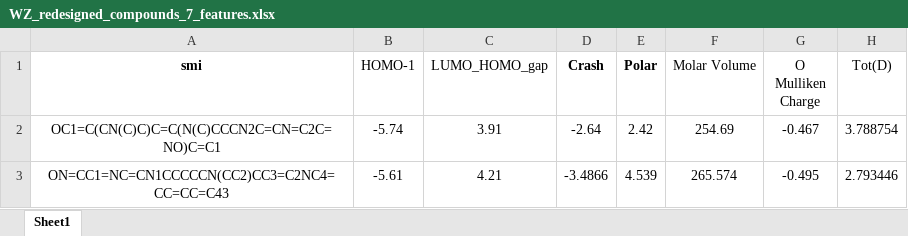
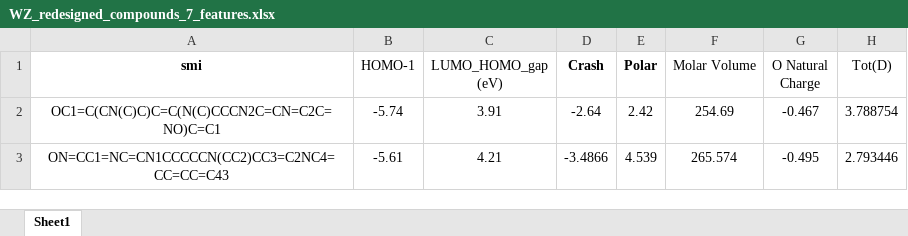
Before and after one commit to Yaanshow/AChE_Reactivators_ML_model, an Excel workbook: WZ_redesigned_compounds_7_features.xlsx, sheet Sheet1, drawn as a sheet; only a part is shown; values as stored, in another font and other column widths than the file's, no borders; the diff names each change by its address in the sheet, - before the commit and + after, or states it on an @@ line.

```diff
--- a/WZ_redesigned_compounds_7_features.xlsx (sheet Sheet1)
+++ b/WZ_redesigned_compounds_7_features.xlsx (sheet Sheet1)
-C1: LUMO_HOMO_gap
+C1: LUMO_HOMO_gap (eV)
-G1: O Mulliken Charge
+G1: O Natural Charge
```
Also changed, not shown: 3 other files.
